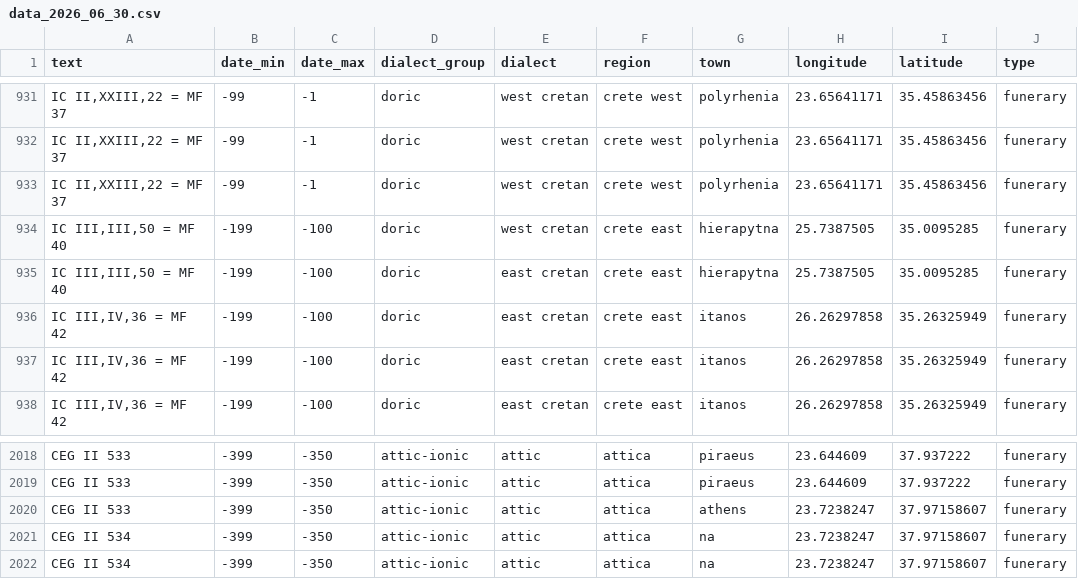
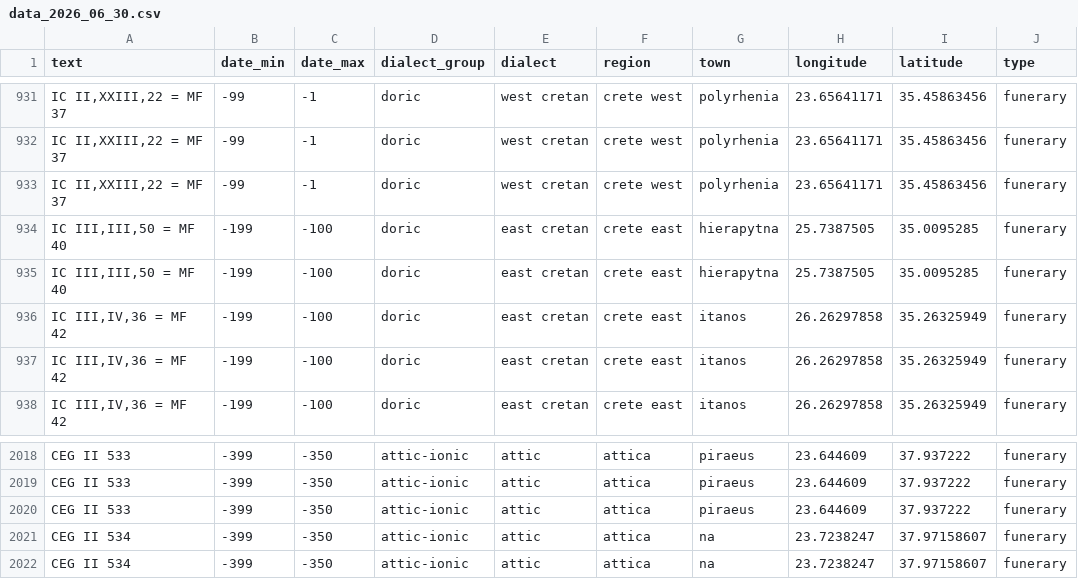
Before and after one commit to AnonymousPersona/dialect_mixture, a CSV file: data/data_2026_06_30.csv, drawn as a sheet; only a part is shown, gaps mark what is left out; the diff names each change by its address in the sheet, - before the commit and + after, or states it on an @@ line.

Commit message:
Add files via upload

```diff
--- a/data/data_2026_06_30.csv
+++ b/data/data_2026_06_30.csv
-E934 (dialect): west cretan
+E934 (dialect): east cretan
-G2020 (town): athens
+G2020 (town): piraeus
-H2020 (longitude): 23.7238247
+H2020 (longitude): 23.644609
-I2020 (latitude): 37.97158607
+I2020 (latitude): 37.937222
```
